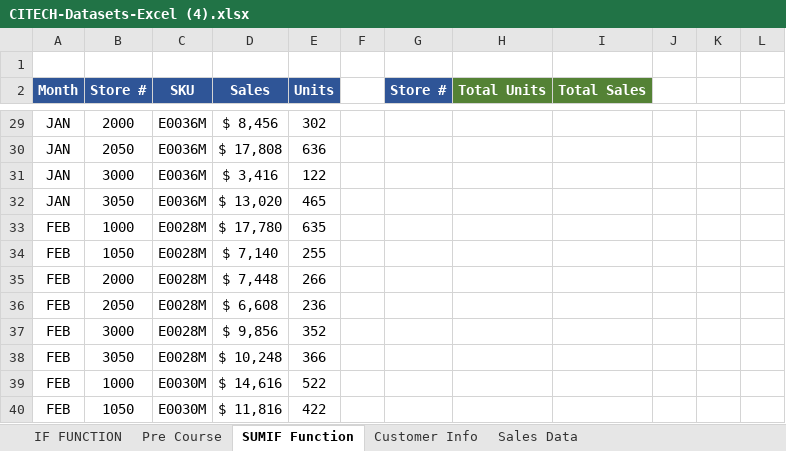
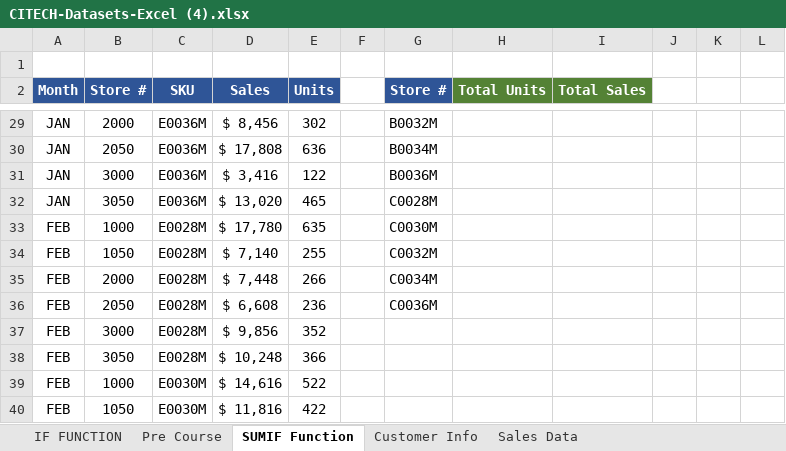
Before and after one commit to ifsvivek/host, an Excel workbook: CITECH-Datasets-Excel (4).xlsx, sheet SUMIF Function, drawn as a sheet; only a part is shown, gaps mark what is left out; values as stored, in another font and other column widths than the file's, no borders; the diff covers the shown part only; the diff names each change by its address in the sheet, - before the commit and + after, or states it on an @@ line.

```diff
--- a/CITECH-Datasets-Excel (4).xlsx (sheet SUMIF Function)
+++ b/CITECH-Datasets-Excel (4).xlsx (sheet SUMIF Function)
-G29 (Store #): (empty)
+G29 (Store #): B0032M
-G30 (Store #): (empty)
+G30 (Store #): B0034M
-G31 (Store #): (empty)
+G31 (Store #): B0036M
-G32 (Store #): (empty)
+G32 (Store #): C0028M
-G33 (Store #): (empty)
+G33 (Store #): C0030M
-G34 (Store #): (empty)
+G34 (Store #): C0032M
-G35 (Store #): (empty)
+G35 (Store #): C0034M
-G36 (Store #): (empty)
+G36 (Store #): C0036M
```
Also changed, not shown: 31 edited cells elsewhere in this sheet, sheet Sales Data, sheet Pre Course, formulas that keep their value.
